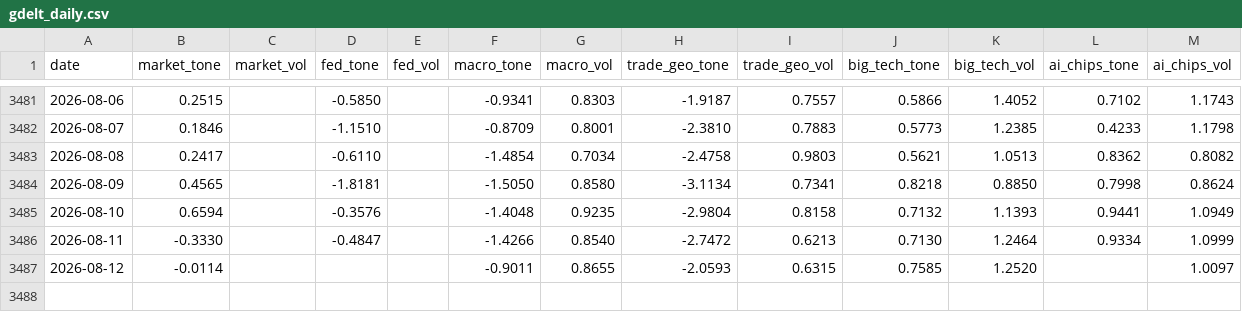
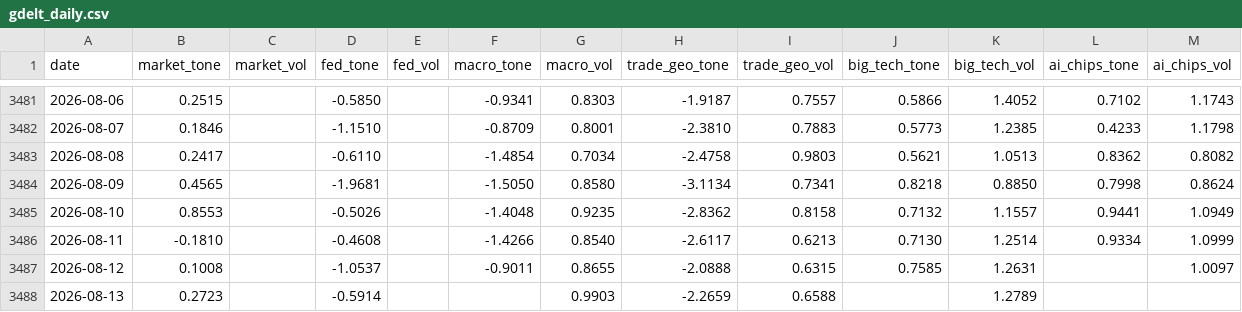
Before and after one commit to therbn12/nas100-data-relay, a CSV file: data/gdelt_daily.csv, drawn as a sheet; only a part is shown, gaps mark what is left out.

Commit message:
data refresh 2026-08-14T06:46:09Z

```diff
--- a/data/gdelt_daily.csv
+++ b/data/gdelt_daily.csv
@@ -3483,5 +3483,6 @@ date,market_tone,market_vol,fed_tone,fed_vol,macro_tone,macro_vol,trade_geo_tone
 2026-08-08,0.2417,,-0.6110,,-1.4854,0.7034,-2.4758,0.9803,0.5621,1.0513,0.8362,0.8082
-2026-08-09,0.4565,,-1.8181,,-1.5050,0.8580,-3.1134,0.7341,0.8218,0.8850,0.7998,0.8624
-2026-08-10,0.6594,,-0.3576,,-1.4048,0.9235,-2.9804,0.8158,0.7132,1.1393,0.9441,1.0949
-2026-08-11,-0.3330,,-0.4847,,-1.4266,0.8540,-2.7472,0.6213,0.7130,1.2464,0.9334,1.0999
-2026-08-12,-0.0114,,,,-0.9011,0.8655,-2.0593,0.6315,0.7585,1.2520,,1.0097
+2026-08-09,0.4565,,-1.9681,,-1.5050,0.8580,-3.1134,0.7341,0.8218,0.8850,0.7998,0.8624
+2026-08-10,0.8553,,-0.5026,,-1.4048,0.9235,-2.8362,0.8158,0.7132,1.1557,0.9441,1.0949
+2026-08-11,-0.1810,,-0.4608,,-1.4266,0.8540,-2.6117,0.6213,0.7130,1.2514,0.9334,1.0999
+2026-08-12,0.1008,,-1.0537,,-0.9011,0.8655,-2.0888,0.6315,0.7585,1.2631,,1.0097
+2026-08-13,0.2723,,-0.5914,,,0.9903,-2.2659,0.6588,,1.2789,,
```
